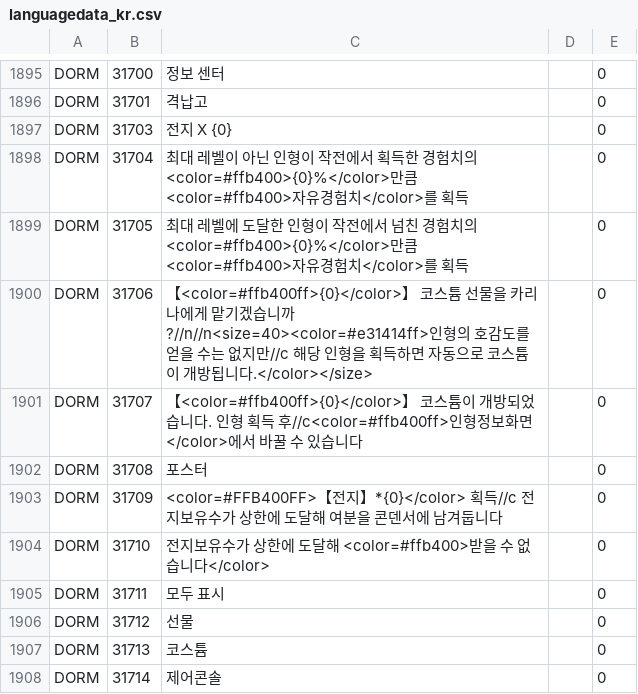
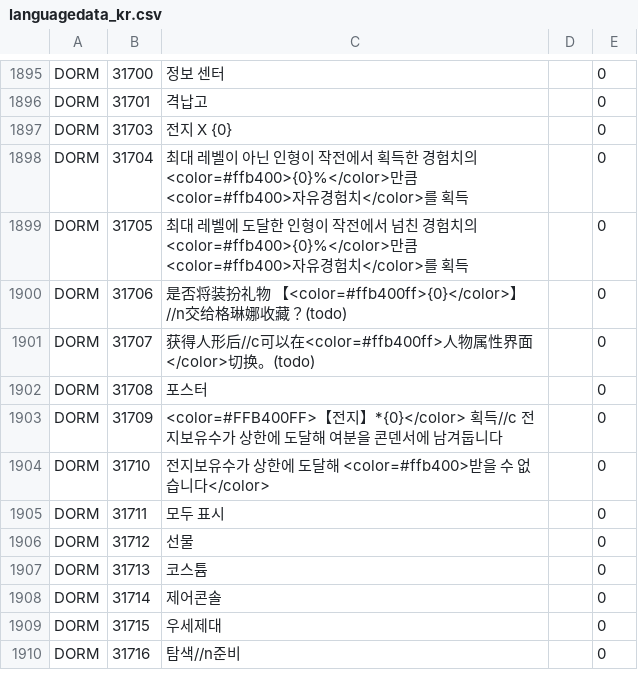
Before and after one commit to gf-data-tools/gf-data-tw, a CSV file: asset/language/languagedata_kr.csv, drawn as a sheet; only a part is shown, gaps mark what is left out; the shorter side is filled out with more unchanged rows.

```diff
--- a/asset/language/languagedata_kr.csv
+++ b/asset/language/languagedata_kr.csv
@@ -1899,4 +1899,4 @@ DORM,31704,최대 레벨이 아닌 인형이 작전에서 획득한 경험치의
 DORM,31705,최대 레벨에 도달한 인형이 작전에서 넘친 경험치의 <color=#ffb400>{0}%</color>만큼 <color=#ffb400>자유경험치</color>를 획득,,0
-DORM,31706,【<color=#ffb400ff>{0}</color>】 코스튬 선물을 카리나에게 맡기겠습니까?//n//n<size=40><color=#e31414ff>인형의 호감도를 얻을 수는 없지만//c 해당 인형을 획득하면 자동으로 코스튬이 개방됩니다.</color></size>,,0
-DORM,31707,【<color=#ffb400ff>{0}</color>】 코스튬이 개방되었습니다. 인형 획득 후//c<color=#ffb400ff>인형정보화면</color>에서 바꿀 수 있습니다,,0
+DORM,31706,是否将装扮礼物 【<color=#ffb400ff>{0}</color>】//n交给格琳娜收藏？(todo),,0
+DORM,31707,获得人形后//c可以在<color=#ffb400ff>人物属性界面</color>切换。(todo),,0
 DORM,31708,포스터,,0
```
Also changed, not shown: asset/language/languagedata.csv, asset/language/languagedata_jp.csv, 49 other files.
